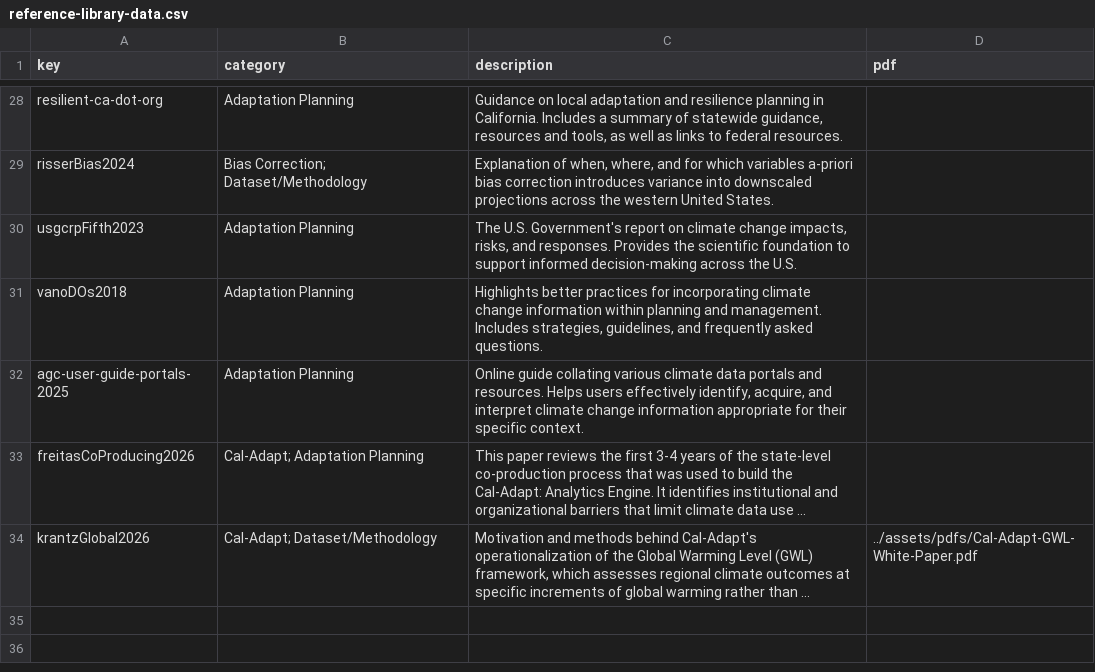
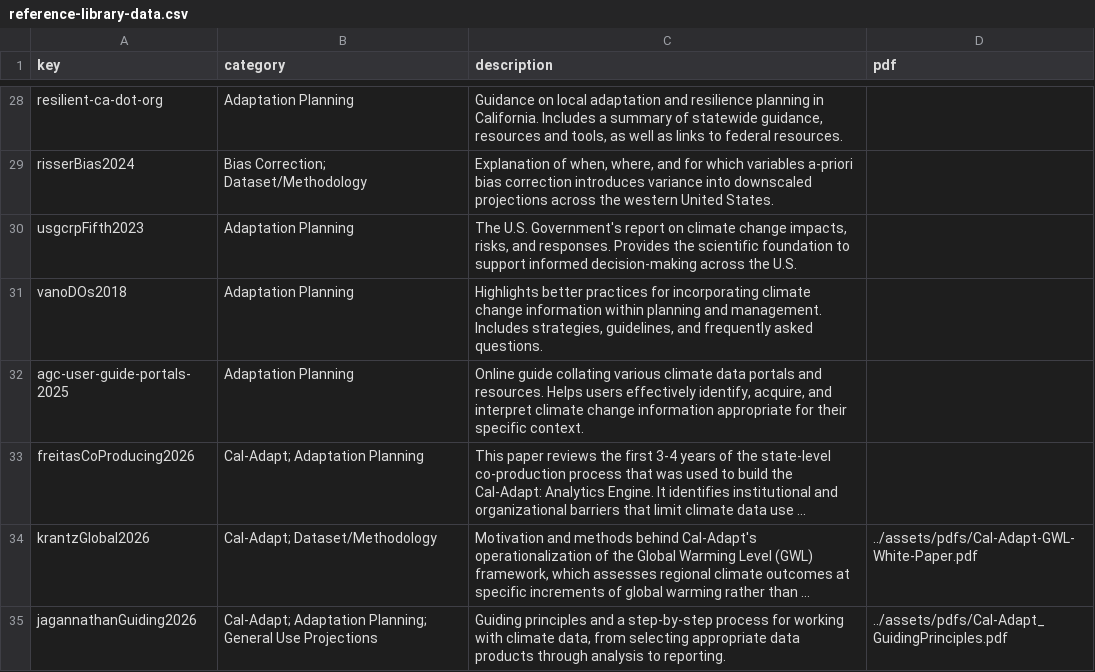
Before and after one commit to cal-adapt/cal-adapt-guidance, a CSV file: general-resources/reference-library/reference-library-data.csv, drawn as a sheet; only a part is shown, gaps mark what is left out; long unchanged cells end in …; the diff names each change by its address in the sheet, - before the commit and + after, or states it on an @@ line.

Commit message:
Add Guiding Principles white paper link and reference library entry

```diff
--- a/general-resources/reference-library/reference-library-data.csv
+++ b/general-resources/reference-library/reference-library-data.csv
+row 35: jagannathanGuiding2026 | Cal-Adapt; Adaptation Planning; General Use Projections | Guiding principles and a step-by-step process for working with climate data, from selecting appropriate data products through analysis to reporting. | ../assets/pdfs/Cal-Adapt_GuidingPrinciples.pdf
```
Also changed, not shown: 6 other files.
